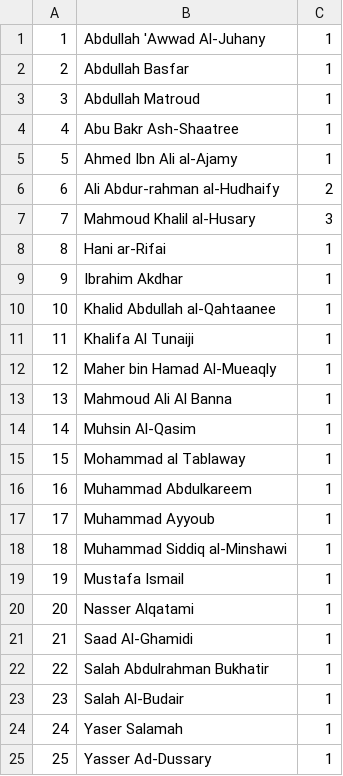
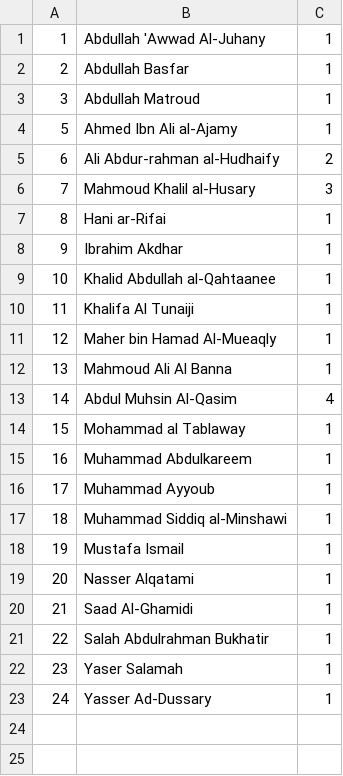
Before and after one commit to ragaeeb/CanadaIncIslamicUtils, a CSV file: res/quran10/qarees.csv, drawn as a sheet; removed rows and columns are numbered as before the commit, all else as after; the diff names each change by its address in the sheet, - before the commit and + after, or states it on an @@ line.

```diff
--- a/res/quran10/qarees.csv
+++ b/res/quran10/qarees.csv
-row 4: 4 | Abu Bakr Ash-Shaatree | 1
-row 14: 14 | Muhsin Al-Qasim | 1
+row 13: 14 | Abdul Muhsin Al-Qasim | 4
-row 23: 23 | Salah Al-Budair | 1
@@ column A renumbered from row 22 down @@
```
Also changed, not shown: res/quran10/recitations.csv, 7 other files.
